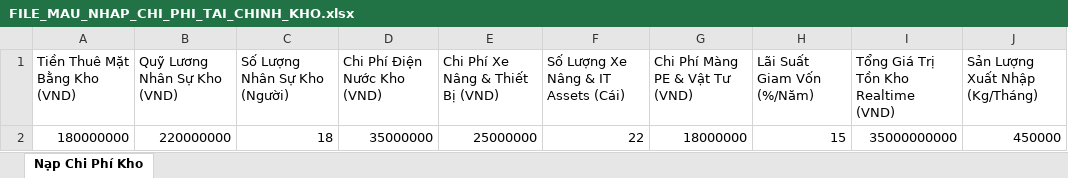
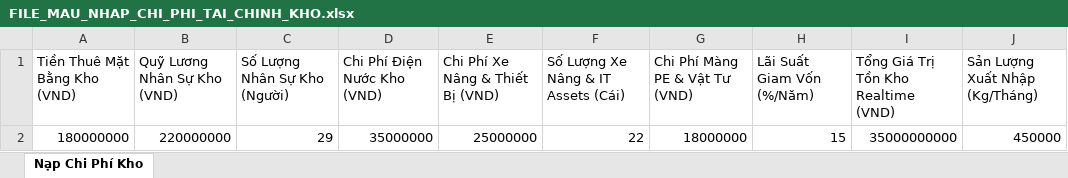
Before and after one commit to levutuong01694242789-sketch/hub-quan-ly-kho, an Excel workbook: warehouse_financial_system/FILE_MAU_NHAP_CHI_PHI_TAI_CHINH_KHO.xlsx, sheet Nạp Chi Phí Kho, drawn as a sheet; values as stored, in another font and other column widths than the file's, no borders; the diff names each change by its address in the sheet, - before the commit and + after, or states it on an @@ line.

```diff
--- a/warehouse_financial_system/FILE_MAU_NHAP_CHI_PHI_TAI_CHINH_KHO.xlsx (sheet Nạp Chi Phí Kho)
+++ b/warehouse_financial_system/FILE_MAU_NHAP_CHI_PHI_TAI_CHINH_KHO.xlsx (sheet Nạp Chi Phí Kho)
-C2 (Số Lượng Nhân Sự Kho (Người)): 18
+C2 (Số Lượng Nhân Sự Kho (Người)): 29
```
Also changed, not shown: warehouse_financial_system/BAO_CAO_TAI_CHINH_CHI_PHI_KHO.xlsx, 5 other files.
